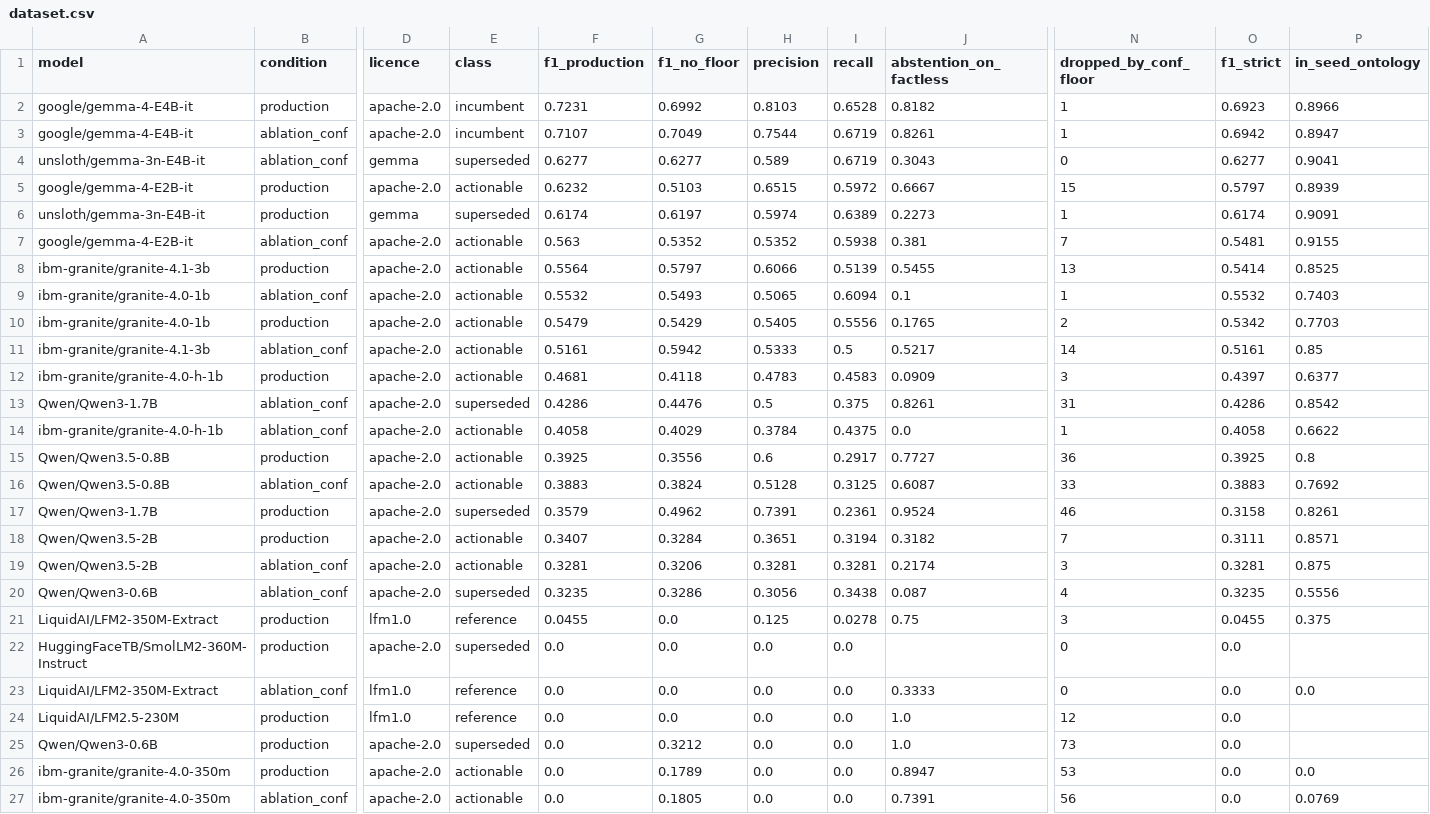
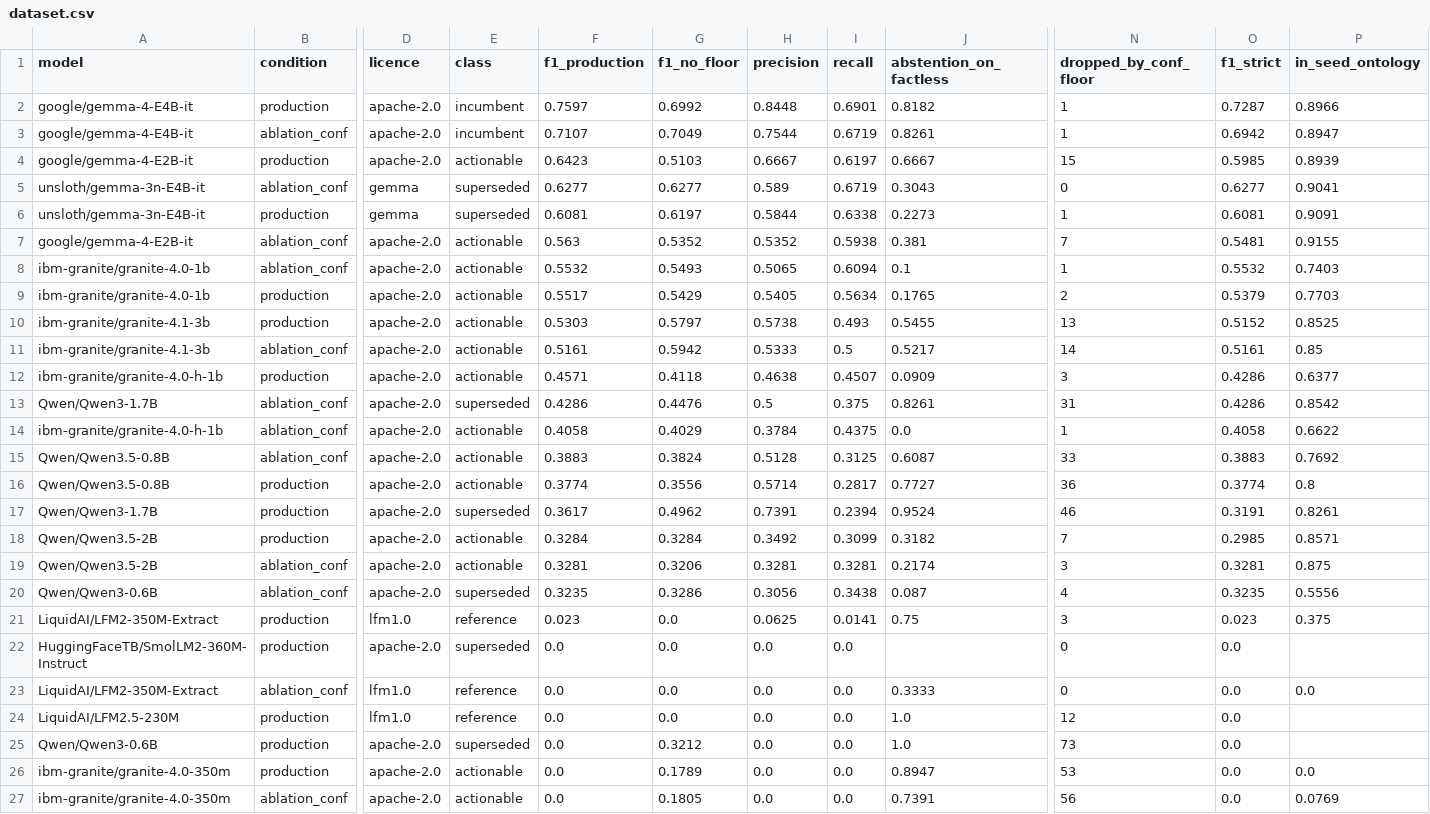
Before and after one commit to RakuenSoftware/aimee, a CSV file: bench/tier-a/results/dataset.csv, drawn as a sheet; only a part is shown, gaps mark what is left out; removed rows and columns are numbered as before the commit, all else as after; rows hold the shown columns only; the diff names each change by its address in the sheet, - before the commit and + after, or states it on an @@ line.

Commit message:
three gold defects found by re-reading every labelled triple
Prompted by an instinct that the numbers still felt wrong, after the previous
round had only audited the scorer and not the labels themselves.

1. tp05 listed BOTH directions of an auto-enforced inverse (Anand parent_of Priya
   and Priya child_of Anand). The ontology commits one from the other, so a model
   correctly stating one collected a false negative for omitting the redundant
   twin. Reduced to one direction; validate_gold.py now rejects the pattern.

2. "Grew up in X" was labelled born_in in im05 and grew_up_in in mf02 — the same
   construction judged two ways. Now grew_up_in in both, with born_in as a
   predicate alternative.

3. mf04 named one device two ways across its own gold, as "forge" and as "build
   host", so a model had no way to know which the grader wanted and was charged
   twice for choosing the other. Now "build host" throughout, matching in03 and
   in04 which both use the descriptive entity as subject and the hostname as the
   value.

I first justified (3) as a type violation, which it is not: device_has_ip is
{NODE_DEVICE} -> {NODE_IP} and forge is a device, so forge as a subject is
well-formed. The real defect was inconsistency, and the fix rests on consistency
with sibling notes, not on typing. LABELING.md now records mf04 as the weakest
note in the set and explains what the endpoint rule costs on it.

Unlike the previous nine corrections, these moved scores BOTH ways: E4B
0.692 -> 0.729, 26B 0.875 -> 0.853, 12B 0.826 -> 0.803.

```diff
--- a/bench/tier-a/results/dataset.csv
+++ b/bench/tier-a/results/dataset.csv
-F2 (f1_production): 0.7231
+F2 (f1_production): 0.7597
-H2 (precision): 0.8103
+H2 (precision): 0.8448
-I2 (recall): 0.6528
+I2 (recall): 0.6901
-O2 (f1_strict): 0.6923
+O2 (f1_strict): 0.7287
+row 4: google/gemma-4-E2B-it | production | apache-2.0 | actionable | 0.6423 | 0.5103 | 0.6667 | 0.6197 | 0.6667 | 15 | 0.5985 | 0.8939
-row 5: google/gemma-4-E2B-it | production | apache-2.0 | actionable | 0.6232 | 0.5103 | 0.6515 | 0.5972 | 0.6667 | 15 | 0.5797 | 0.8939
-F6 (f1_production): 0.6174
+F6 (f1_production): 0.6081
-H6 (precision): 0.5974
+H6 (precision): 0.5844
-I6 (recall): 0.6389
+I6 (recall): 0.6338
-O6 (f1_strict): 0.6174
+O6 (f1_strict): 0.6081
-row 8: ibm-granite/granite-4.1-3b | production | apache-2.0 | actionable | 0.5564 | 0.5797 | 0.6066 | 0.5139 | 0.5455 | 13 | 0.5414 | 0.8525
-F9 (f1_production): 0.5479
+F9 (f1_production): 0.5517
-I9 (recall): 0.5556
+I9 (recall): 0.5634
-O9 (f1_strict): 0.5342
+O9 (f1_strict): 0.5379
+row 10: ibm-granite/granite-4.1-3b | production | apache-2.0 | actionable | 0.5303 | 0.5797 | 0.5738 | 0.493 | 0.5455 | 13 | 0.5152 | 0.8525
-F12 (f1_production): 0.4681
+F12 (f1_production): 0.4571
-H12 (precision): 0.4783
+H12 (precision): 0.4638
-I12 (recall): 0.4583
+I12 (recall): 0.4507
-O12 (f1_strict): 0.4397
+O12 (f1_strict): 0.4286
-row 15: Qwen/Qwen3.5-0.8B | production | apache-2.0 | actionable | 0.3925 | 0.3556 | 0.6 | 0.2917 | 0.7727 | 36 | 0.3925 | 0.8
+row 16: Qwen/Qwen3.5-0.8B | production | apache-2.0 | actionable | 0.3774 | 0.3556 | 0.5714 | 0.2817 | 0.7727 | 36 | 0.3774 | 0.8
-F17 (f1_production): 0.3579
+F17 (f1_production): 0.3617
-I17 (recall): 0.2361
+I17 (recall): 0.2394
-O17 (f1_strict): 0.3158
+O17 (f1_strict): 0.3191
-F18 (f1_production): 0.3407
+F18 (f1_production): 0.3284
-H18 (precision): 0.3651
+H18 (precision): 0.3492
-I18 (recall): 0.3194
+I18 (recall): 0.3099
-O18 (f1_strict): 0.3111
+O18 (f1_strict): 0.2985
-F21 (f1_production): 0.0455
+F21 (f1_production): 0.023
-H21 (precision): 0.125
+H21 (precision): 0.0625
-I21 (recall): 0.0278
+I21 (recall): 0.0141
-O21 (f1_strict): 0.0455
+O21 (f1_strict): 0.023
```
Also changed, not shown: 26 other files.
